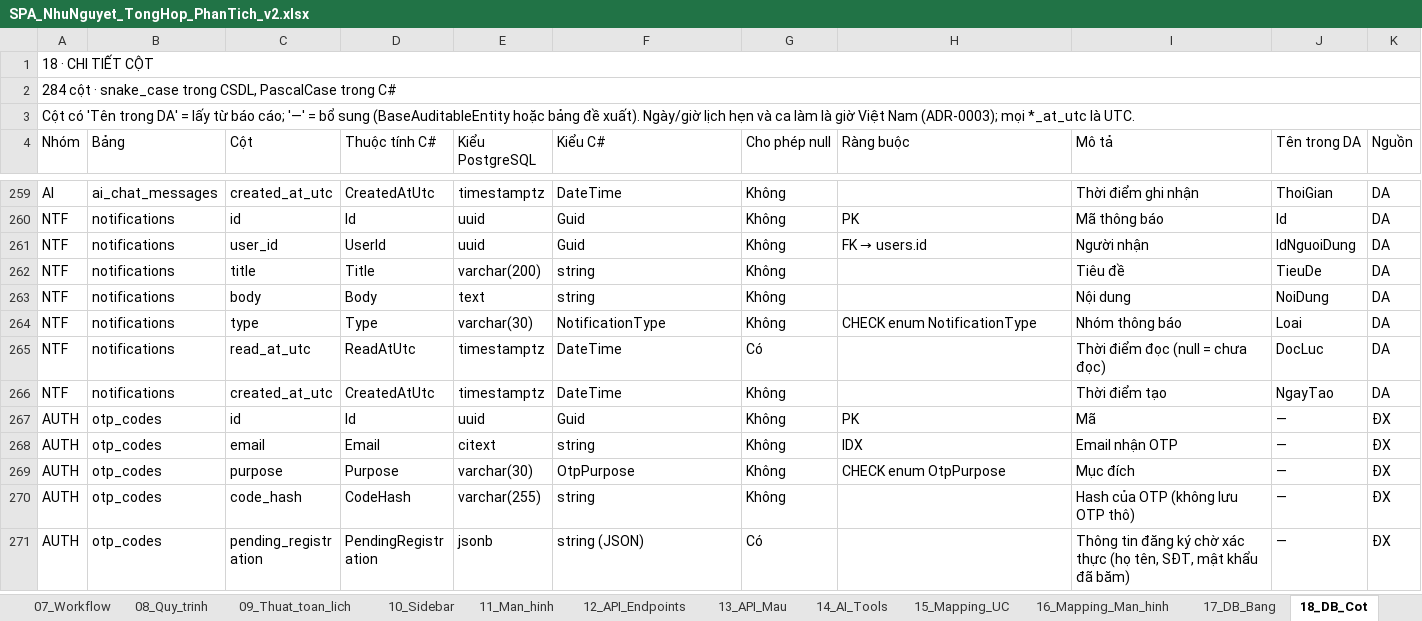
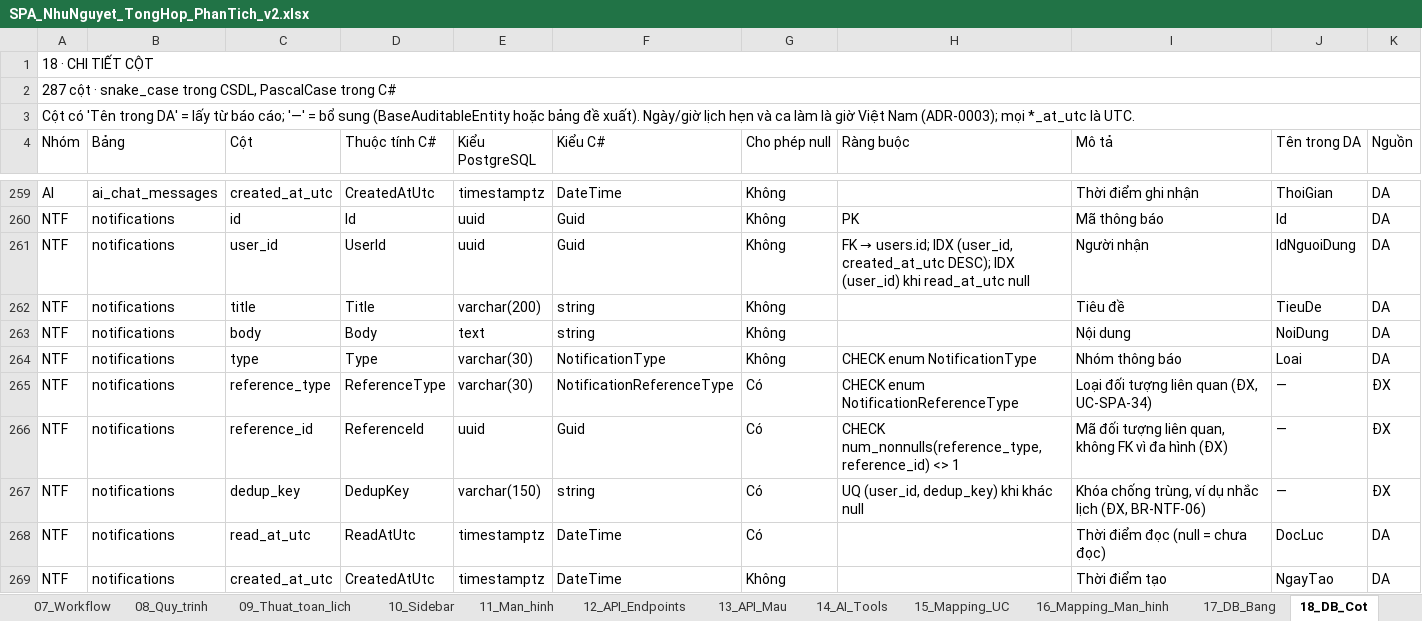
Before and after one commit to XuanHoang1505/SpaSystem, an Excel workbook: docs/SPA_NhuNguyet_TongHop_PhanTich_v2.xlsx, sheet 18_DB_Cot, drawn as a sheet; only a part is shown, gaps mark what is left out; the shorter side is filled out with more unchanged rows; values as stored, in another font and other column widths than the file's, no cell formats; conditional formats not drawn; the diff names each change by its address in the sheet, - before the commit and + after, or states it on an @@ line.

Commit message:
docs(notifications): add spec, plans, decisions, data model, routes and progress for UC-SPA-34

```diff
--- a/docs/SPA_NhuNguyet_TongHop_PhanTich_v2.xlsx (sheet 18_DB_Cot)
+++ b/docs/SPA_NhuNguyet_TongHop_PhanTich_v2.xlsx (sheet 18_DB_Cot)
-A2 (Nhóm): 284 cột ·…
+A2 (Nhóm): 287 cột ·…
@@ H261 (Ràng buộc): FK → users.id → FK → users.id; IDX (user_id, created_at_utc DESC); IDX (user_id) khi read_at_utc null @@
+row 265: NTF | notifications | reference_type | ReferenceType | varchar(30) | NotificationReferenceType | Có | CHECK enum NotificationReferenceType | Loại đối tượng liên quan (ĐX, UC-SPA-34) | — | ĐX
+row 266: NTF | notifications | reference_id | ReferenceId | uuid | Guid | Có | CHECK num_nonnulls(reference_type, reference_id) <> 1 | Mã đối tượng liên quan, không FK vì đa hình (ĐX) | — | ĐX
+row 267: NTF | notifications | dedup_key | DedupKey | varchar(150) | string | Có | UQ (user_id, dedup_key) khi khác null | Khóa chống trùng, ví dụ nhắc lịch (ĐX, BR-NTF-06) | — | ĐX
```
Also changed, not shown: sheet 20_Enum, sheet 12_API_Endpoints, sheet 16_Mapping_Man_hinh, sheet 21_Phan_quyen, sheet 15_Mapping_UC, sheet 06_Business_Rules, 2 more sheets, cell formats, 22 other files.
